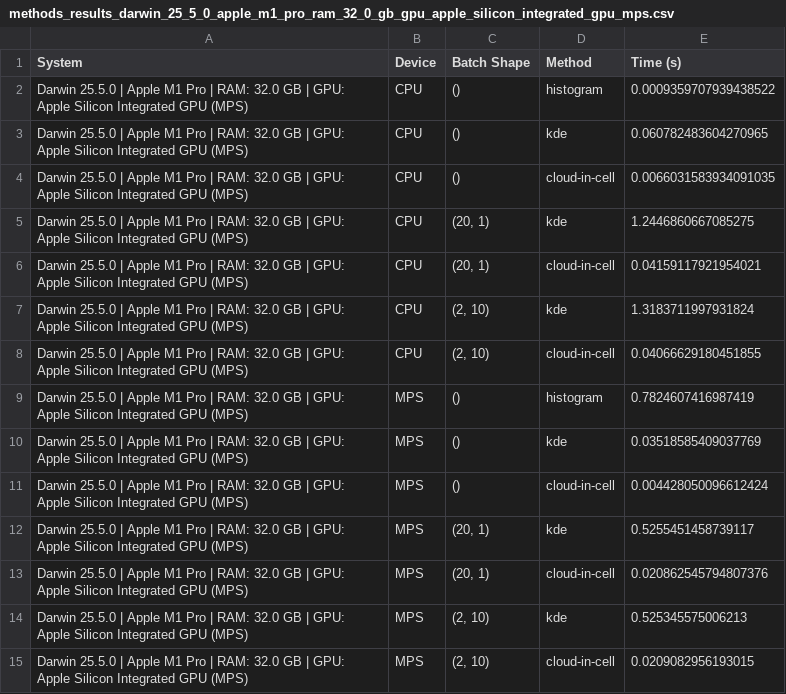
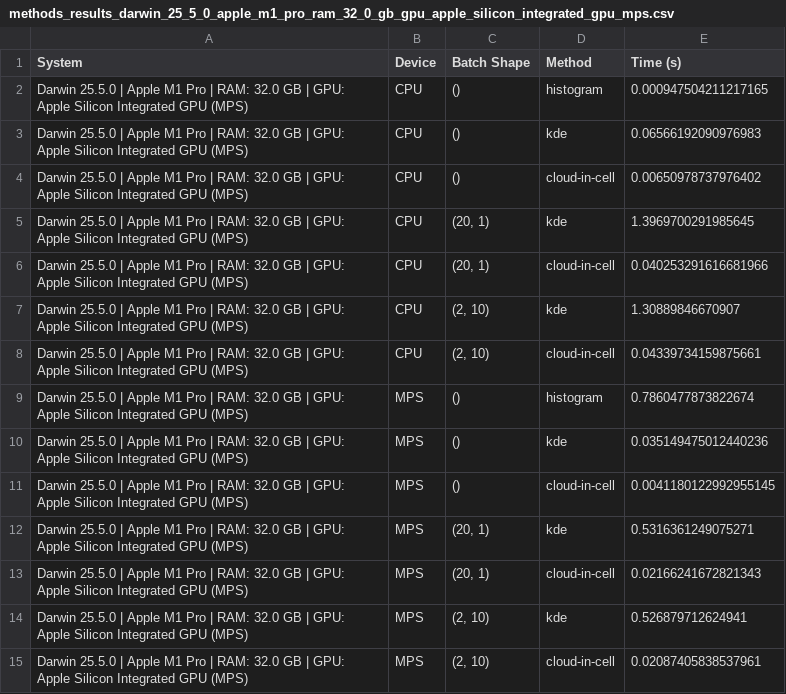
Before and after one commit to desy-ml/cheetah, a CSV file: dev/benchmark_results/methods_results_darwin_25_5_0_apple_m1_pro_ram_32_0_gb_gpu_apple_silicon_integrated_gpu_mps.csv, drawn as a sheet.

```diff
--- a/dev/benchmark_results/methods_results_darwin_25_5_0_apple_m1_pro_ram_32_0_gb_gpu_apple_silicon_integrated_gpu_mps.csv
+++ b/dev/benchmark_results/methods_results_darwin_25_5_0_apple_m1_pro_ram_32_0_gb_gpu_apple_silicon_integrated_gpu_mps.csv
@@ -1,15 +1,15 @@
 System,Device,Batch Shape,Method,Time (s)
-Darwin 25.5.0 | Apple M1 Pro | RAM: 32.0 GB | GPU: Apple Silicon Integrated GPU (MPS),CPU,(),histogram,0.0009359707939438522
-Darwin 25.5.0 | Apple M1 Pro | RAM: 32.0 GB | GPU: Apple Silicon Integrated GPU (MPS),CPU,(),kde,0.060782483604270965
-Darwin 25.5.0 | Apple M1 Pro | RAM: 32.0 GB | GPU: Apple Silicon Integrated GPU (MPS),CPU,(),cloud-in-cell,0.0066031583934091035
-Darwin 25.5.0 | Apple M1 Pro | RAM: 32.0 GB | GPU: Apple Silicon Integrated GPU (MPS),CPU,"(20, 1)",kde,1.2446860667085275
-Darwin 25.5.0 | Apple M1 Pro | RAM: 32.0 GB | GPU: Apple Silicon Integrated GPU (MPS),CPU,"(20, 1)",cloud-in-cell,0.04159117921954021
-Darwin 25.5.0 | Apple M1 Pro | RAM: 32.0 GB | GPU: Apple Silicon Integrated GPU (MPS),CPU,"(2, 10)",kde,1.3183711997931824
-Darwin 25.5.0 | Apple M1 Pro | RAM: 32.0 GB | GPU: Apple Silicon Integrated GPU (MPS),CPU,"(2, 10)",cloud-in-cell,0.04066629180451855
-Darwin 25.5.0 | Apple M1 Pro | RAM: 32.0 GB | GPU: Apple Silicon Integrated GPU (MPS),MPS,(),histogram,0.7824607416987419
-Darwin 25.5.0 | Apple M1 Pro | RAM: 32.0 GB | GPU: Apple Silicon Integrated GPU (MPS),MPS,(),kde,0.03518585409037769
-Darwin 25.5.0 | Apple M1 Pro | RAM: 32.0 GB | GPU: Apple Silicon Integrated GPU (MPS),MPS,(),cloud-in-cell,0.004428050096612424
-Darwin 25.5.0 | Apple M1 Pro | RAM: 32.0 GB | GPU: Apple Silicon Integrated GPU (MPS),MPS,"(20, 1)",kde,0.5255451458739117
-Darwin 25.5.0 | Apple M1 Pro | RAM: 32.0 GB | GPU: Apple Silicon Integrated GPU (MPS),MPS,"(20, 1)",cloud-in-cell,0.020862545794807376
-Darwin 25.5.0 | Apple M1 Pro | RAM: 32.0 GB | GPU: Apple Silicon Integrated GPU (MPS),MPS,"(2, 10)",kde,0.525345575006213
-Darwin 25.5.0 | Apple M1 Pro | RAM: 32.0 GB | GPU: Apple Silicon Integrated GPU (MPS),MPS,"(2, 10)",cloud-in-cell,0.0209082956193015
+Darwin 25.5.0 | Apple M1 Pro | RAM: 32.0 GB | GPU: Apple Silicon Integrated GPU (MPS),CPU,(),histogram,0.000947504211217165
+Darwin 25.5.0 | Apple M1 Pro | RAM: 32.0 GB | GPU: Apple Silicon Integrated GPU (MPS),CPU,(),kde,0.06566192090976983
+Darwin 25.5.0 | Apple M1 Pro | RAM: 32.0 GB | GPU: Apple Silicon Integrated GPU (MPS),CPU,(),cloud-in-cell,0.00650978737976402
+Darwin 25.5.0 | Apple M1 Pro | RAM: 32.0 GB | GPU: Apple Silicon Integrated GPU (MPS),CPU,"(20, 1)",kde,1.3969700291985645
+Darwin 25.5.0 | Apple M1 Pro | RAM: 32.0 GB | GPU: Apple Silicon Integrated GPU (MPS),CPU,"(20, 1)",cloud-in-cell,0.040253291616681966
+Darwin 25.5.0 | Apple M1 Pro | RAM: 32.0 GB | GPU: Apple Silicon Integrated GPU (MPS),CPU,"(2, 10)",kde,1.30889846670907
+Darwin 25.5.0 | Apple M1 Pro | RAM: 32.0 GB | GPU: Apple Silicon Integrated GPU (MPS),CPU,"(2, 10)",cloud-in-cell,0.04339734159875661
+Darwin 25.5.0 | Apple M1 Pro | RAM: 32.0 GB | GPU: Apple Silicon Integrated GPU (MPS),MPS,(),histogram,0.7860477873822674
+Darwin 25.5.0 | Apple M1 Pro | RAM: 32.0 GB | GPU: Apple Silicon Integrated GPU (MPS),MPS,(),kde,0.035149475012440236
+Darwin 25.5.0 | Apple M1 Pro | RAM: 32.0 GB | GPU: Apple Silicon Integrated GPU (MPS),MPS,(),cloud-in-cell,0.0041180122992955145
+Darwin 25.5.0 | Apple M1 Pro | RAM: 32.0 GB | GPU: Apple Silicon Integrated GPU (MPS),MPS,"(20, 1)",kde,0.5316361249075271
+Darwin 25.5.0 | Apple M1 Pro | RAM: 32.0 GB | GPU: Apple Silicon Integrated GPU (MPS),MPS,"(20, 1)",cloud-in-cell,0.02166241672821343
+Darwin 25.5.0 | Apple M1 Pro | RAM: 32.0 GB | GPU: Apple Silicon Integrated GPU (MPS),MPS,"(2, 10)",kde,0.526879712624941
+Darwin 25.5.0 | Apple M1 Pro | RAM: 32.0 GB | GPU: Apple Silicon Integrated GPU (MPS),MPS,"(2, 10)",cloud-in-cell,0.02087405838537961
```
Also changed, not shown: 4 other files.
